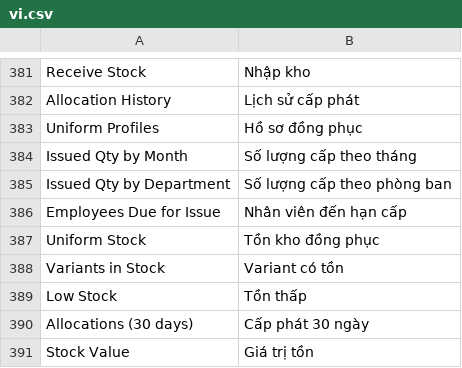
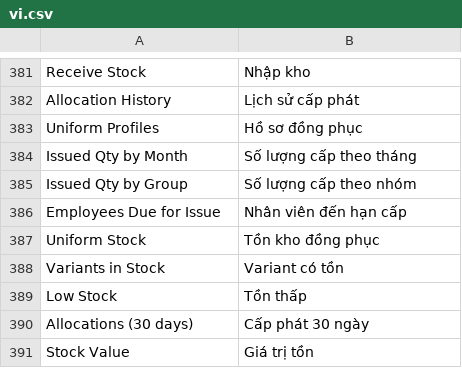
Before and after one commit to nguyenson-toray/customize_erpnext, a CSV file: customize_erpnext/translations/vi.csv, drawn as a sheet; only a part is shown, gaps mark what is left out; the diff covers the shown part only.

```diff
--- a/customize_erpnext/translations/vi.csv
+++ b/customize_erpnext/translations/vi.csv
@@ -384,3 +384,3 @@ Uniform Profiles,Hồ sơ đồng phục
 Issued Qty by Month,Số lượng cấp theo tháng
-Issued Qty by Department,Số lượng cấp theo phòng ban
+Issued Qty by Group,Số lượng cấp theo nhóm
 Employees Due for Issue,Nhân viên đến hạn cấp
```
Also changed, not shown: 27 added rows elsewhere in this file, 23 other files.
